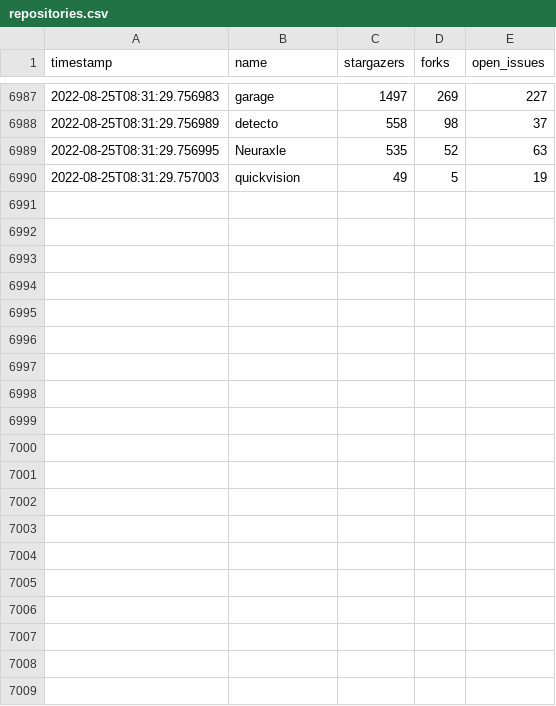
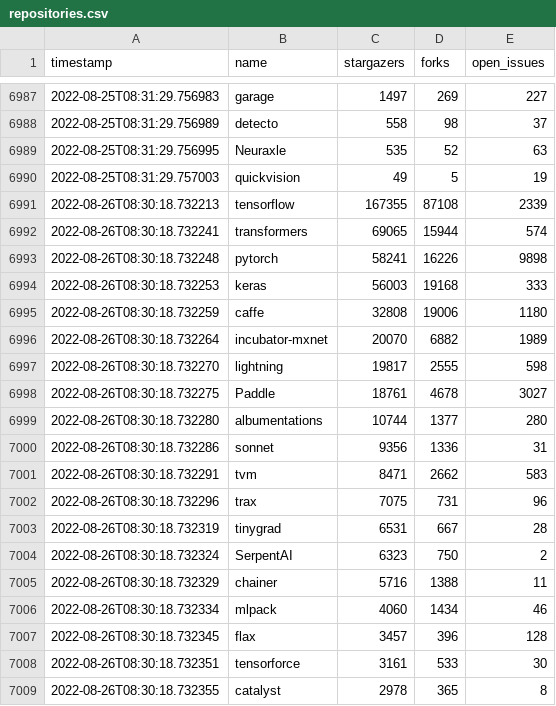
Before and after one commit to shimst3r/python-deep-learning-frameworks, a CSV file: repositories.csv, drawn as a sheet; only a part is shown, gaps mark what is left out; the diff covers the shown part only.

```diff
--- a/repositories.csv
+++ b/repositories.csv
@@ -6990 +6990,20 @@ timestamp	name	stargazers	forks	open_issues
 2022-08-25T08:31:29.757003	quickvision	49	5	19
+2022-08-26T08:30:18.732213	tensorflow	167355	87108	2339
+2022-08-26T08:30:18.732241	transformers	69065	15944	574
+2022-08-26T08:30:18.732248	pytorch	58241	16226	9898
+2022-08-26T08:30:18.732253	keras	56003	19168	333
+2022-08-26T08:30:18.732259	caffe	32808	19006	1180
+2022-08-26T08:30:18.732264	incubator-mxnet	20070	6882	1989
+2022-08-26T08:30:18.732270	lightning	19817	2555	598
+2022-08-26T08:30:18.732275	Paddle	18761	4678	3027
+2022-08-26T08:30:18.732280	albumentations	10744	1377	280
+2022-08-26T08:30:18.732286	sonnet	9356	1336	31
+2022-08-26T08:30:18.732291	tvm	8471	2662	583
+2022-08-26T08:30:18.732296	trax	7075	731	96
+2022-08-26T08:30:18.732319	tinygrad	6531	667	28
+2022-08-26T08:30:18.732324	SerpentAI	6323	750	2
+2022-08-26T08:30:18.732329	chainer	5716	1388	11
+2022-08-26T08:30:18.732334	mlpack	4060	1434	46
+2022-08-26T08:30:18.732345	flax	3457	396	128
+2022-08-26T08:30:18.732351	tensorforce	3161	533	30
+2022-08-26T08:30:18.732355	catalyst	2978	365	8
```
Also changed, not shown: 10 added rows elsewhere in this file, 1 other file.
